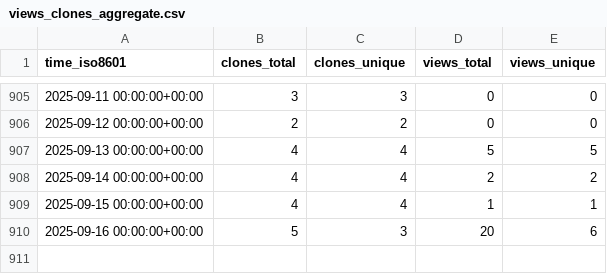
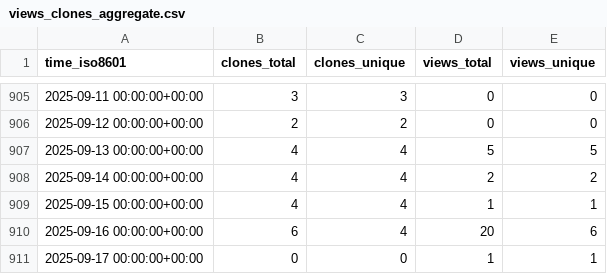
Before and after one commit to jiyuuchc/lacss, a CSV file: jiyuuchc/lacss/ghrs-data/views_clones_aggregate.csv, drawn as a sheet; only a part is shown, gaps mark what is left out.

```diff
--- a/jiyuuchc/lacss/ghrs-data/views_clones_aggregate.csv
+++ b/jiyuuchc/lacss/ghrs-data/views_clones_aggregate.csv
@@ -909,2 +909,3 @@ time_iso8601,clones_total,clones_unique,views_total,views_unique
 2025-09-15 00:00:00+00:00,4,4,1,1
-2025-09-16 00:00:00+00:00,5,3,20,6
+2025-09-16 00:00:00+00:00,6,4,20,6
+2025-09-17 00:00:00+00:00,0,0,1,1
```
Also changed, not shown: 1 other file.
